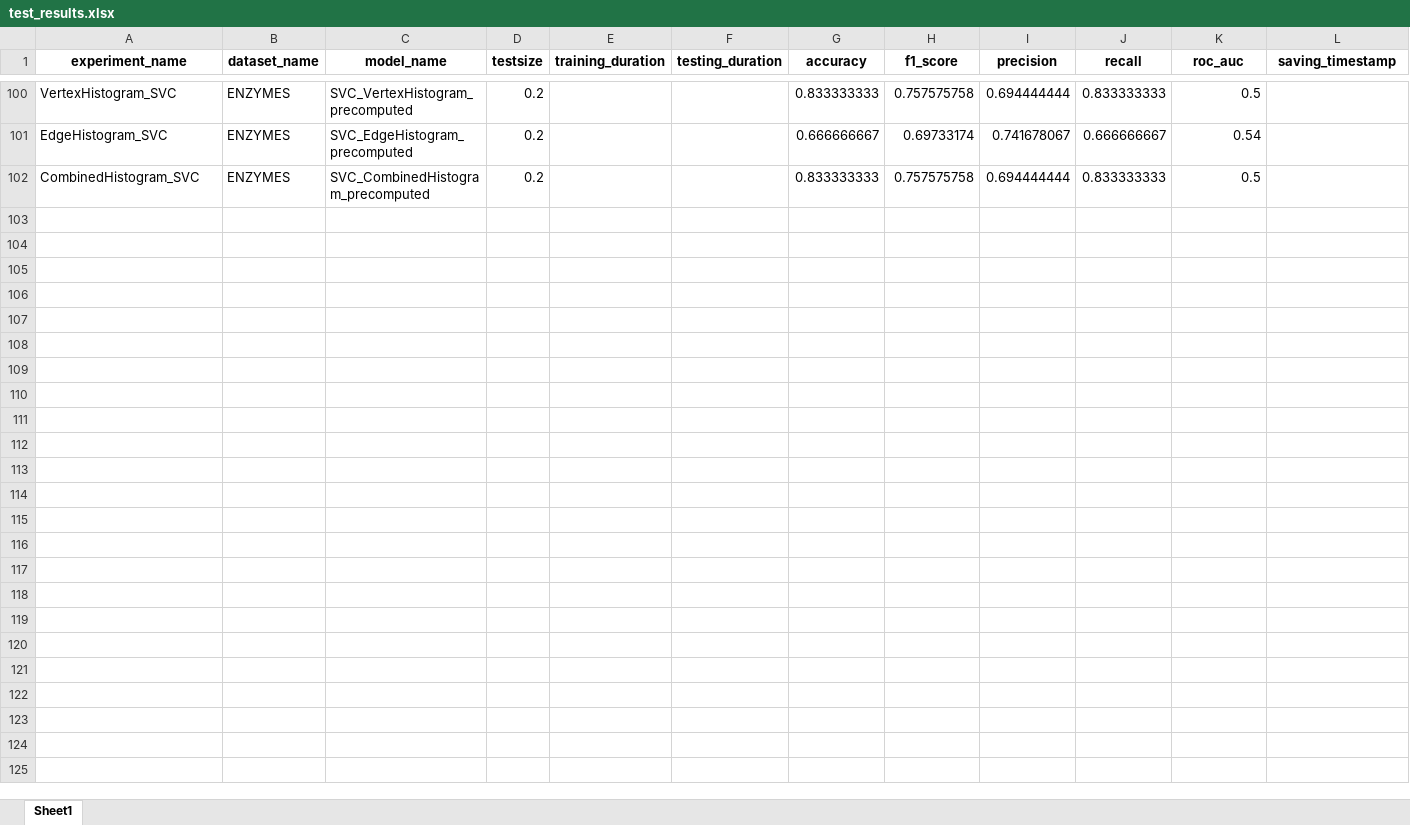
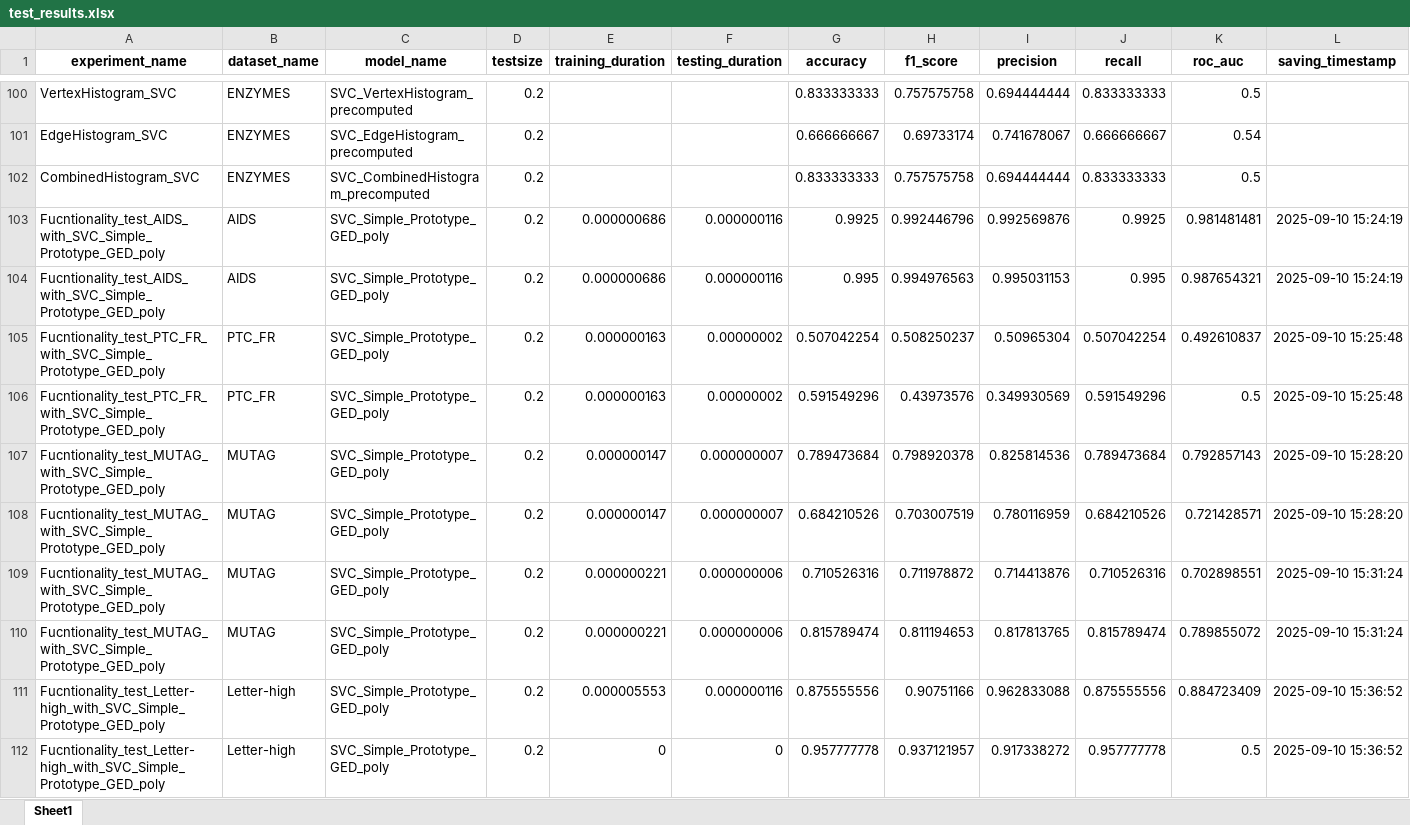
Before and after one commit to SimonESchumacher/Exploration-of-the-Potential-of-GED-based-Classifiers, an Excel workbook: configs/test_results.xlsx, sheet Sheet1, drawn as a sheet; only a part is shown, gaps mark what is left out; values as stored, in another font and other column widths than the file's, no borders; rows hold the shown columns only; the diff names each change by its address in the sheet, - before the commit and + after, or states it on an @@ line.

```diff
--- a/configs/test_results.xlsx (sheet Sheet1)
+++ b/configs/test_results.xlsx (sheet Sheet1)
+row 103: Fucntionality_test_AIDS_with_SVC_Simple_Prototype_GED_poly | AIDS | SVC_Simple_Prototype_GED_poly | 0.2 | 0.000000686 | 0.000000116 | 0.9925 | 0.992446796 | 0.992569876 | 0.9925 | 0.981481481 | 2025-09-10 15:24:19
+row 104: Fucntionality_test_AIDS_with_SVC_Simple_Prototype_GED_poly | AIDS | SVC_Simple_Prototype_GED_poly | 0.2 | 0.000000686 | 0.000000116 | 0.995 | 0.994976563 | 0.995031153 | 0.995 | 0.987654321 | 2025-09-10 15:24:19
+row 105: Fucntionality_test_PTC_FR_with_SVC_Simple_Prototype_GED_poly | PTC_FR | SVC_Simple_Prototype_GED_poly | 0.2 | 0.000000163 | 0.00000002 | 0.507042254 | 0.508250237 | 0.50965304 | 0.507042254 | 0.492610837 | 2025-09-10 15:25:48
+row 106: Fucntionality_test_PTC_FR_with_SVC_Simple_Prototype_GED_poly | PTC_FR | SVC_Simple_Prototype_GED_poly | 0.2 | 0.000000163 | 0.00000002 | 0.591549296 | 0.43973576 | 0.349930569 | 0.591549296 | 0.5 | 2025-09-10 15:25:48
+row 107: Fucntionality_test_MUTAG_with_SVC_Simple_Prototype_GED_poly | MUTAG | SVC_Simple_Prototype_GED_poly | 0.2 | 0.000000147 | 0.000000007 | 0.789473684 | 0.798920378 | 0.825814536 | 0.789473684 | 0.792857143 | 2025-09-10 15:28:20
+row 108: Fucntionality_test_MUTAG_with_SVC_Simple_Prototype_GED_poly | MUTAG | SVC_Simple_Prototype_GED_poly | 0.2 | 0.000000147 | 0.000000007 | 0.684210526 | 0.703007519 | 0.780116959 | 0.684210526 | 0.721428571 | 2025-09-10 15:28:20
+row 109: Fucntionality_test_MUTAG_with_SVC_Simple_Prototype_GED_poly | MUTAG | SVC_Simple_Prototype_GED_poly | 0.2 | 0.000000221 | 0.000000006 | 0.710526316 | 0.711978872 | 0.714413876 | 0.710526316 | 0.702898551 | 2025-09-10 15:31:24
+row 110: Fucntionality_test_MUTAG_with_SVC_Simple_Prototype_GED_poly | MUTAG | SVC_Simple_Prototype_GED_poly | 0.2 | 0.000000221 | 0.000000006 | 0.815789474 | 0.811194653 | 0.817813765 | 0.815789474 | 0.789855072 | 2025-09-10 15:31:24
+row 111: Fucntionality_test_Letter-high_with_SVC_Simple_Prototype_GED_poly | Letter-high | SVC_Simple_Prototype_GED_poly | 0.2 | 0.000005553 | 0.000000116 | 0.875555556 | 0.90751166 | 0.962833088 | 0.875555556 | 0.884723409 | 2025-09-10 15:36:52
+row 112: Fucntionality_test_Letter-high_with_SVC_Simple_Prototype_GED_poly | Letter-high | SVC_Simple_Prototype_GED_poly | 0.2 | 0 | 0 | 0.957777778 | 0.937121957 | 0.917338272 | 0.957777778 | 0.5 | 2025-09-10 15:36:52
```
Also changed, not shown: configs/test_datasets.xlsx, configs/test_diagnostics.xlsx, 4 other files.
